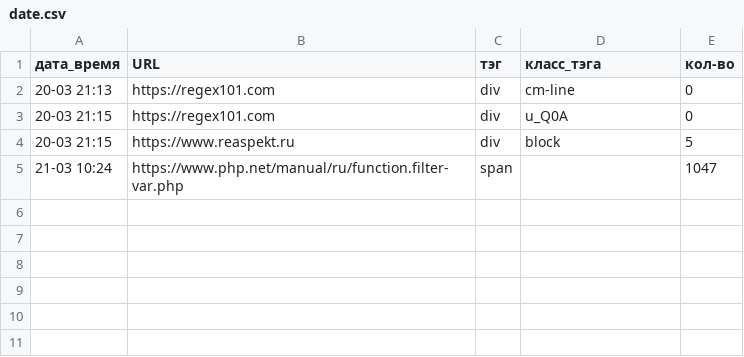
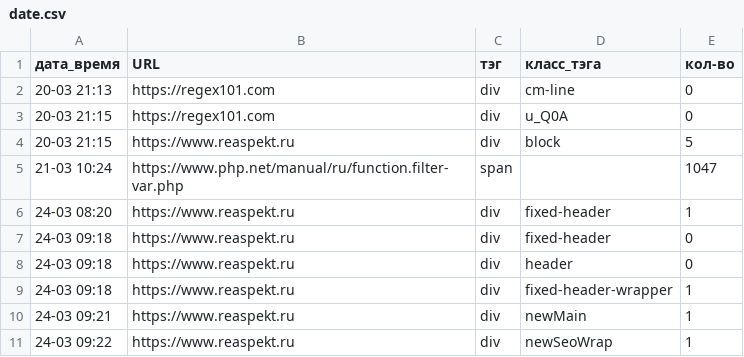
Before and after one commit to bgicode/site_parser, a CSV file: date.csv, drawn as a sheet; the diff names each change by its address in the sheet, - before the commit and + after, or states it on an @@ line.

```diff
--- a/date.csv
+++ b/date.csv
+row 6: 24-03 08:20 | https://www.reaspekt.ru | div | fixed-header | 1
+row 7: 24-03 09:18 | https://www.reaspekt.ru | div | fixed-header | 0
+row 8: 24-03 09:18 | https://www.reaspekt.ru | div | header | 0
+row 9: 24-03 09:18 | https://www.reaspekt.ru | div | fixed-header-wrapper | 1
+row 10: 24-03 09:21 | https://www.reaspekt.ru | div | newMain | 1
+row 11: 24-03 09:22 | https://www.reaspekt.ru | div | newSeoWrap | 1
```
Also changed, not shown: 2 other files.
